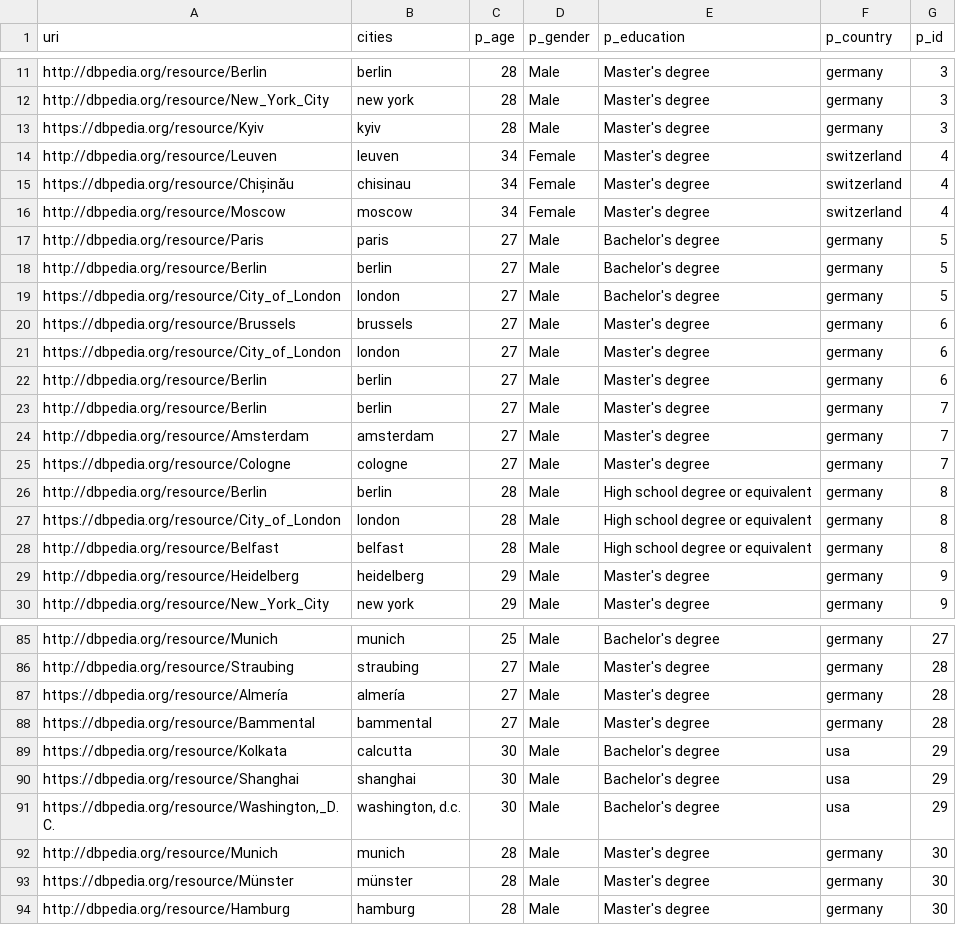
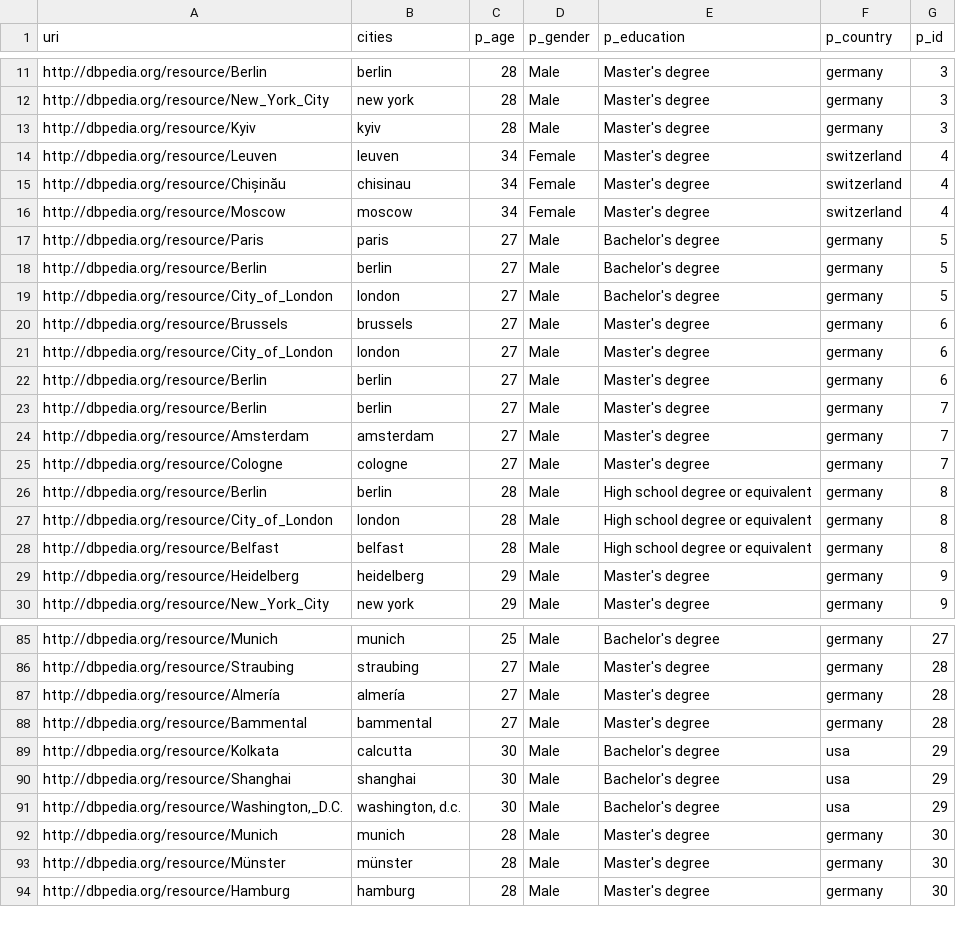
Before and after one commit to kevseitz/MAT, a CSV file: data/survey_single_cat_files/sv_prep_uri/sv_cities_prep.csv, drawn as a sheet; only a part is shown, gaps mark what is left out; the diff covers the shown part only.

Commit message:
New files and pre-processing pipeline work
- Include SPARQL query file
- Include gcm metrics
- Worked on pre-processing pipeline
- Added function for DBpedia URI lookup and computing Levenshtein distance based on search term

```diff
--- a/data/survey_single_cat_files/sv_prep_uri/sv_cities_prep.csv
+++ b/data/survey_single_cat_files/sv_prep_uri/sv_cities_prep.csv
@@ -12,5 +12,5 @@ http://dbpedia.org/resource/Berlin;berlin;28;Male;Master's degree;germany;3
 http://dbpedia.org/resource/New_York_City;new york;28;Male;Master's degree;germany;3
-https://dbpedia.org/resource/Kyiv;kyiv;28;Male;Master's degree;germany;3
+http://dbpedia.org/resource/Kyiv;kyiv;28;Male;Master's degree;germany;3
 http://dbpedia.org/resource/Leuven;leuven;34;Female;Master's degree;switzerland;4
-https://dbpedia.org/resource/Chișinău;chisinau;34;Female;Master's degree;switzerland;4
+http://dbpedia.org/resource/Chișinău;chisinau;34;Female;Master's degree;switzerland;4
 http://dbpedia.org/resource/Moscow;moscow;34;Female;Master's degree;switzerland;4
@@ -18,5 +18,5 @@ http://dbpedia.org/resource/Paris;paris;27;Male;Bachelor's degree;germany;5
 http://dbpedia.org/resource/Berlin;berlin;27;Male;Bachelor's degree;germany;5
-https://dbpedia.org/resource/City_of_London;london;27;Male;Bachelor's degree;germany;5
-https://dbpedia.org/resource/Brussels;brussels;27;Male;Master's degree;germany;6
-https://dbpedia.org/resource/City_of_London;london;27;Male;Master's degree;germany;6
+http://dbpedia.org/resource/City_of_London;london;27;Male;Bachelor's degree;germany;5
+http://dbpedia.org/resource/Brussels;brussels;27;Male;Master's degree;germany;6
+http://dbpedia.org/resource/City_of_London;london;27;Male;Master's degree;germany;6
 http://dbpedia.org/resource/Berlin;berlin;27;Male;Master's degree;germany;6
@@ -24,5 +24,5 @@ http://dbpedia.org/resource/Berlin;berlin;27;Male;Master's degree;germany;7
 http://dbpedia.org/resource/Amsterdam;amsterdam;27;Male;Master's degree;germany;7
-https://dbpedia.org/resource/Cologne;cologne;27;Male;Master's degree;germany;7
+http://dbpedia.org/resource/Cologne;cologne;27;Male;Master's degree;germany;7
 http://dbpedia.org/resource/Berlin;berlin;28;Male;High school degree or equivalent;germany;8
-https://dbpedia.org/resource/City_of_London;london;28;Male;High school degree or equivalent;germany;8
+http://dbpedia.org/resource/City_of_London;london;28;Male;High school degree or equivalent;germany;8
 http://dbpedia.org/resource/Belfast;belfast;28;Male;High school degree or equivalent;germany;8
@@ -86,9 +86,9 @@ http://dbpedia.org/resource/Munich;munich;25;Male;Bachelor's degree;germany;27
 http://dbpedia.org/resource/Straubing;straubing;27;Male;Master's degree;germany;28
-https://dbpedia.org/resource/Almería;almería;27;Male;Master's degree;germany;28
-https://dbpedia.org/resource/Bammental;bammental;27;Male;Master's degree;germany;28
-https://dbpedia.org/resource/Kolkata;calcutta;30;Male;Bachelor's degree;usa;29
-https://dbpedia.org/resource/Shanghai;shanghai;30;Male;Bachelor's degree;usa;29
-https://dbpedia.org/resource/Washington,_D.C.;washington, d.c.;30;Male;Bachelor's degree;usa;29
+http://dbpedia.org/resource/Almería;almería;27;Male;Master's degree;germany;28
+http://dbpedia.org/resource/Bammental;bammental;27;Male;Master's degree;germany;28
+http://dbpedia.org/resource/Kolkata;calcutta;30;Male;Bachelor's degree;usa;29
+http://dbpedia.org/resource/Shanghai;shanghai;30;Male;Bachelor's degree;usa;29
+http://dbpedia.org/resource/Washington,_D.C.;washington, d.c.;30;Male;Bachelor's degree;usa;29
 http://dbpedia.org/resource/Munich;munich;28;Male;Master's degree;germany;30
-https://dbpedia.org/resource/Münster;münster;28;Male;Master's degree;germany;30
+http://dbpedia.org/resource/Münster;münster;28;Male;Master's degree;germany;30
 http://dbpedia.org/resource/Hamburg;hamburg;28;Male;Master's degree;germany;30
```
Also changed, not shown: 43 edited cells elsewhere in this file, data/survey_single_cat_files/sv_prep_uri/sv_potus_prep.csv, 36 other files.
